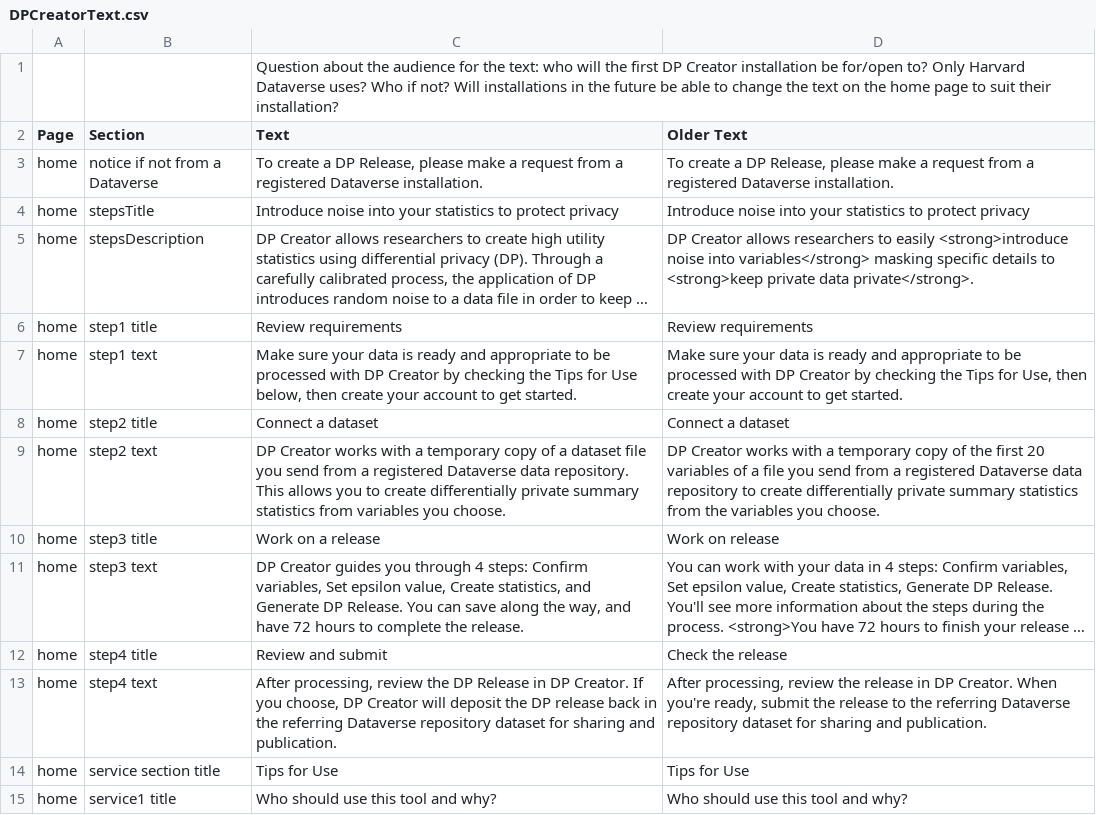
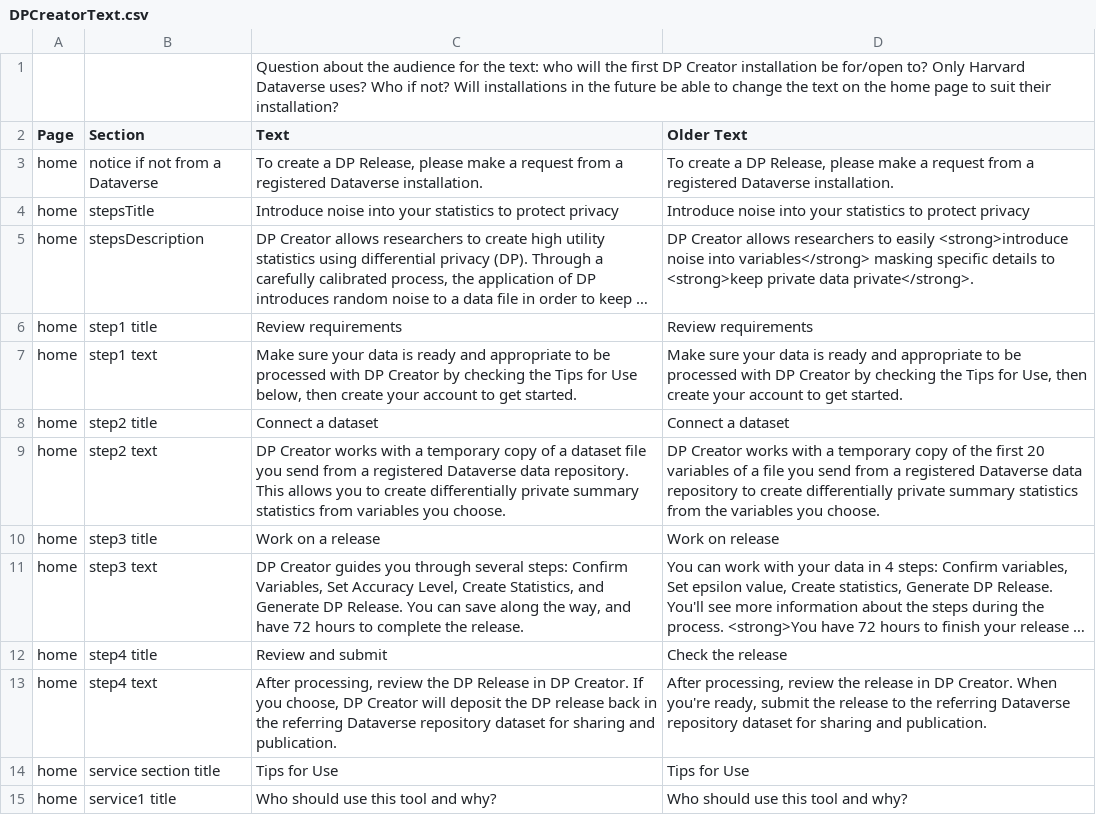
Before and after one commit to opendp/dpcreator, a CSV file: client/build_locale/DPCreatorText.csv, drawn as a sheet; only a part is shown; long unchanged cells end in …; the diff covers the shown part only; the diff names each change by its address in the sheet, - before the commit and + after, or states it on an @@ line.

Commit message:
#465 Update front page steps
(more "dataset" to "data file" updates)

```diff
--- a/client/build_locale/DPCreatorText.csv
+++ b/client/build_locale/DPCreatorText.csv
-C11 (Text): …you through 4 steps: Confirm variables, Set epsilon value, Create statistics, and Generate…
+C11 (Text): …you through several steps: Confirm Variables, Set Accuracy Level, Create Statistics, and Generate…
```
Also changed, not shown: 5 edited cells elsewhere in this file, 1 other file.
